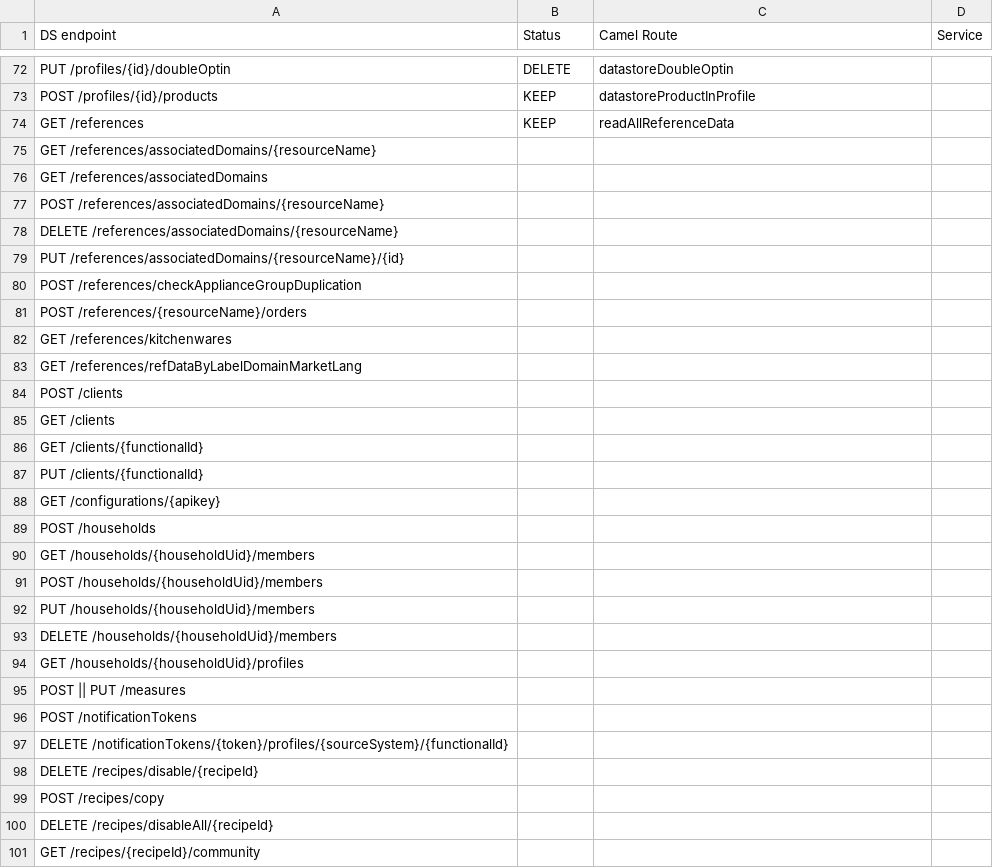
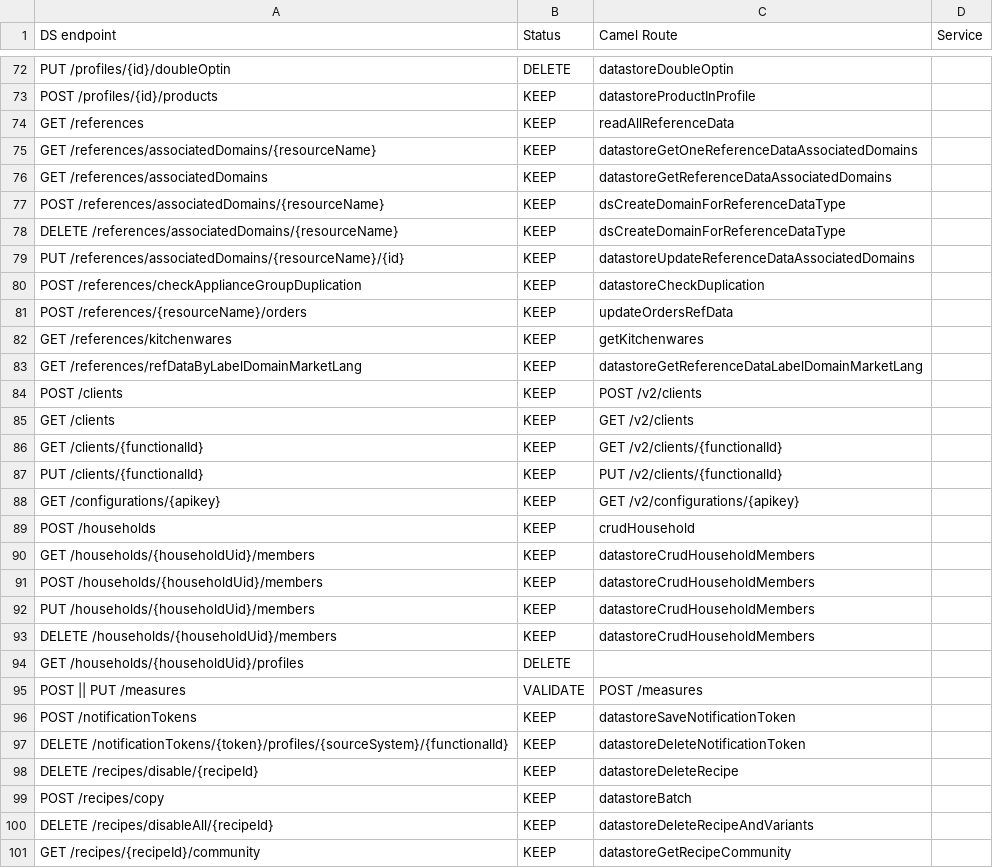
Before and after one commit to groupeseb/UML-Graph, a CSV file: src/DS-endpoints.csv, drawn as a sheet; only a part is shown, gaps mark what is left out; the diff covers the shown part only.

Commit message:
Add routes to DS audit

```diff
--- a/src/DS-endpoints.csv
+++ b/src/DS-endpoints.csv
@@ -74,28 +74,28 @@ POST /profiles/{id}/products;KEEP;datastoreProductInProfile;
 GET /references;KEEP;readAllReferenceData;
-GET /references/associatedDomains/{resourceName};;;
-GET /references/associatedDomains;;;
-POST /references/associatedDomains/{resourceName};;;
-DELETE /references/associatedDomains/{resourceName};;;
-PUT /references/associatedDomains/{resourceName}/{id};;;
-POST /references/checkApplianceGroupDuplication;;;
-POST /references/{resourceName}/orders;;;
-GET /references/kitchenwares;;;
-GET /references/refDataByLabelDomainMarketLang;;;
-POST /clients;;;
-GET /clients;;;
-GET /clients/{functionalId};;;
-PUT /clients/{functionalId};;;
-GET /configurations/{apikey};;;
-POST /households;;;
-GET /households/{householdUid}/members;;;
-POST /households/{householdUid}/members;;;
-PUT /households/{householdUid}/members;;;
-DELETE /households/{householdUid}/members;;;
-GET /households/{householdUid}/profiles;;;
-POST || PUT /measures;;;
-POST /notificationTokens;;;
-DELETE /notificationTokens/{token}/profiles/{sourceSystem}/{functionalId};;;
-DELETE /recipes/disable/{recipeId};;;
-POST /recipes/copy;;;
-DELETE /recipes/disableAll/{recipeId};;;
-GET /recipes/{recipeId}/community;;;
+GET /references/associatedDomains/{resourceName};KEEP;datastoreGetOneReferenceDataAssociatedDomains;
+GET /references/associatedDomains;KEEP;datastoreGetReferenceDataAssociatedDomains;
+POST /references/associatedDomains/{resourceName};KEEP;dsCreateDomainForReferenceDataType;
+DELETE /references/associatedDomains/{resourceName};KEEP;dsCreateDomainForReferenceDataType;
+PUT /references/associatedDomains/{resourceName}/{id};KEEP;datastoreUpdateReferenceDataAssociatedDomains;
+POST /references/checkApplianceGroupDuplication;KEEP;datastoreCheckDuplication;
+POST /references/{resourceName}/orders;KEEP;updateOrdersRefData;
+GET /references/kitchenwares;KEEP;getKitchenwares;
+GET /references/refDataByLabelDomainMarketLang;KEEP;datastoreGetReferenceDataLabelDomainMarketLang;
+POST /clients;KEEP;POST /v2/clients;
+GET /clients;KEEP;GET /v2/clients;
+GET /clients/{functionalId};KEEP;GET /v2/clients/{functionalId};
+PUT /clients/{functionalId};KEEP;PUT /v2/clients/{functionalId};
+GET /configurations/{apikey};KEEP;GET /v2/configurations/{apikey};
+POST /households;KEEP;crudHousehold;
+GET /households/{householdUid}/members;KEEP;datastoreCrudHouseholdMembers;
+POST /households/{householdUid}/members;KEEP;datastoreCrudHouseholdMembers;
+PUT /households/{householdUid}/members;KEEP;datastoreCrudHouseholdMembers;
+DELETE /households/{householdUid}/members;KEEP;datastoreCrudHouseholdMembers;
+GET /households/{householdUid}/profiles;DELETE;;
+POST || PUT /measures;VALIDATE;POST /measures;
+POST /notificationTokens;KEEP;datastoreSaveNotificationToken;
+DELETE /notificationTokens/{token}/profiles/{sourceSystem}/{functionalId};KEEP;datastoreDeleteNotificationToken;
+DELETE /recipes/disable/{recipeId};KEEP;datastoreDeleteRecipe;
+POST /recipes/copy;KEEP;datastoreBatch;
+DELETE /recipes/disableAll/{recipeId};KEEP;datastoreDeleteRecipeAndVariants;
+GET /recipes/{recipeId}/community;KEEP;datastoreGetRecipeCommunity;
```
Also changed, not shown: 1 added row, 1 removed row and 41 edited cells elsewhere in this file, src/routes.csv.
